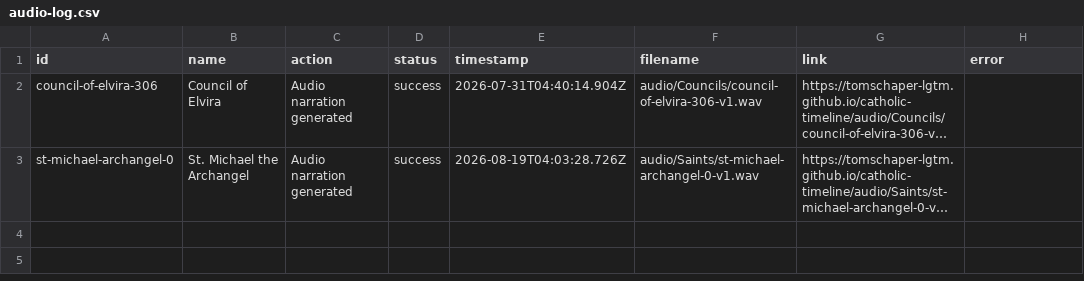
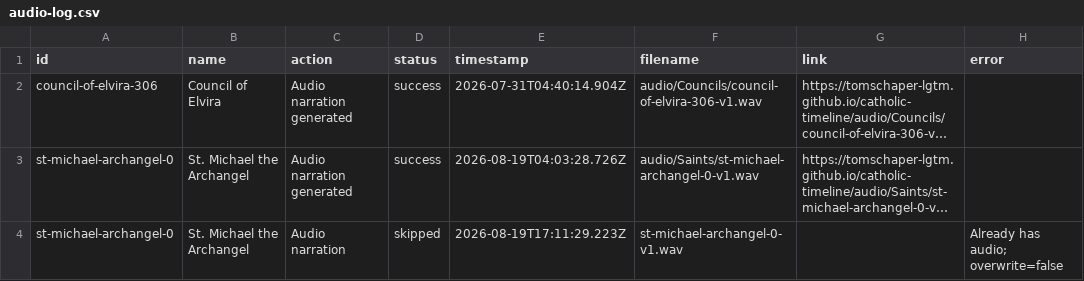
Before and after one commit to tomschaper-lgtm/catholic-timeline, a CSV file: audio-log.csv, drawn as a sheet; long unchanged cells end in …; the diff names each change by its address in the sheet, - before the commit and + after, or states it on an @@ line.

```diff
--- a/audio-log.csv
+++ b/audio-log.csv
+row 4: st-michael-archangel-0 | St. Michael the Archangel | Audio narration | skipped | 2026-08-19T17:11:29.223Z | st-michael-archangel-0-v1.wav |  | Already has audio; overwrite=false
```
